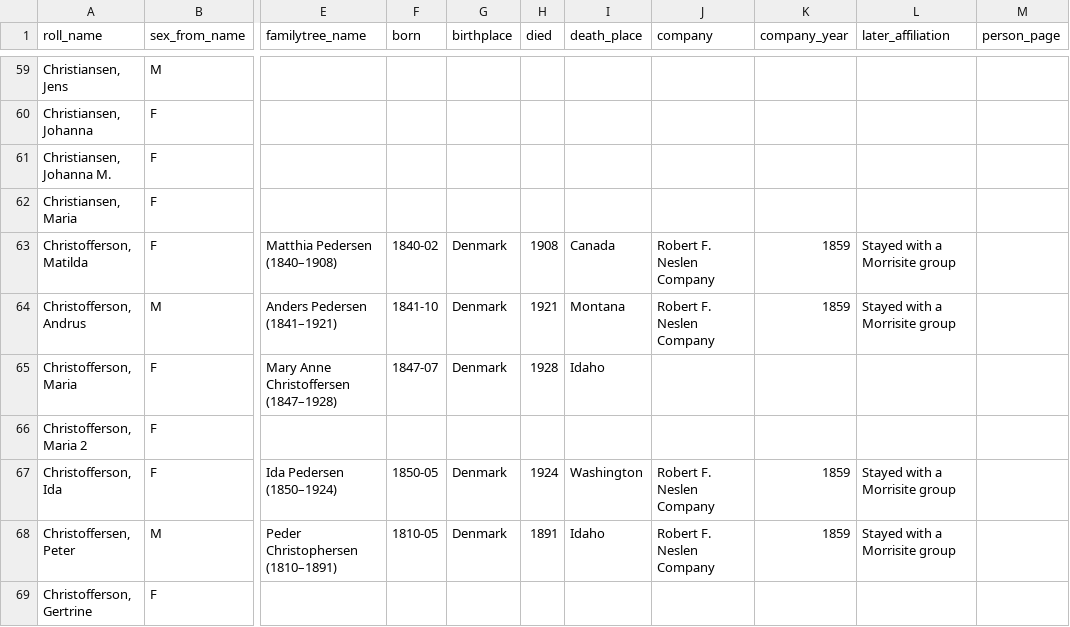
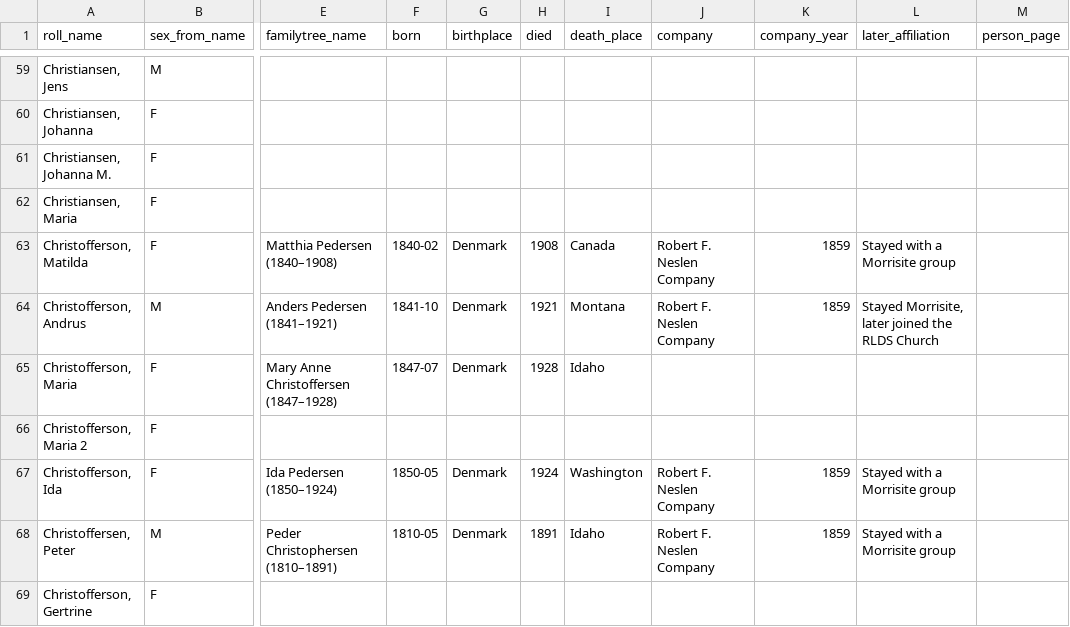
Before and after one commit to ericpaulrogers/morrisite.org, a CSV file: data/morrisite-roll-1861-62.csv, drawn as a sheet; only a part is shown, gaps mark what is left out; the diff names each change by its address in the sheet, - before the commit and + after, or states it on an @@ line.

```diff
--- a/data/morrisite-roll-1861-62.csv
+++ b/data/morrisite-roll-1861-62.csv
-L64 (later_affiliation): Stayed with a Morrisite group
+L64 (later_affiliation): Stayed Morrisite, later joined the RLDS Church
```
Also changed, not shown: data/morrisite-others-named.csv, 18 other files.
